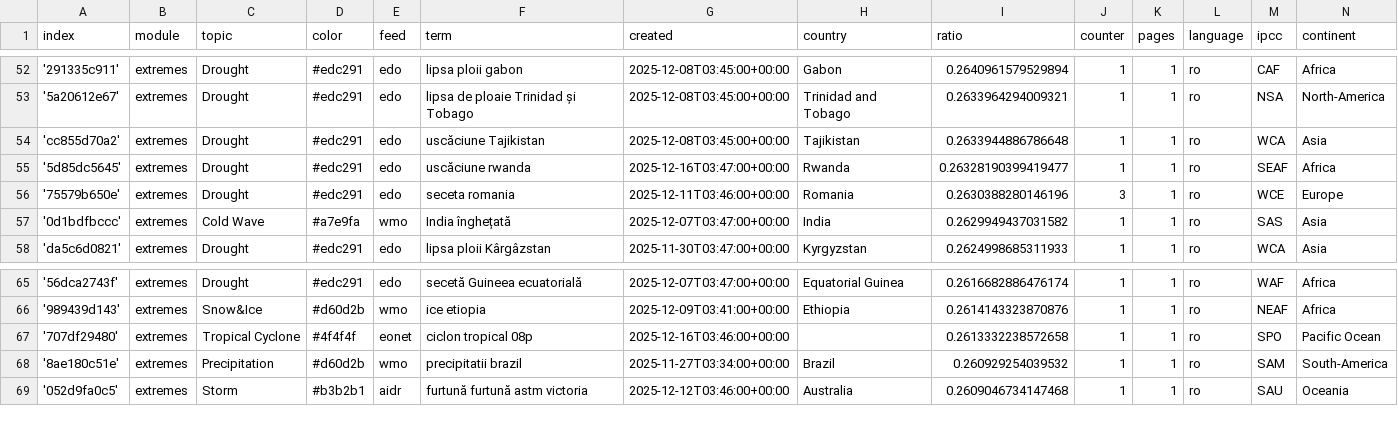
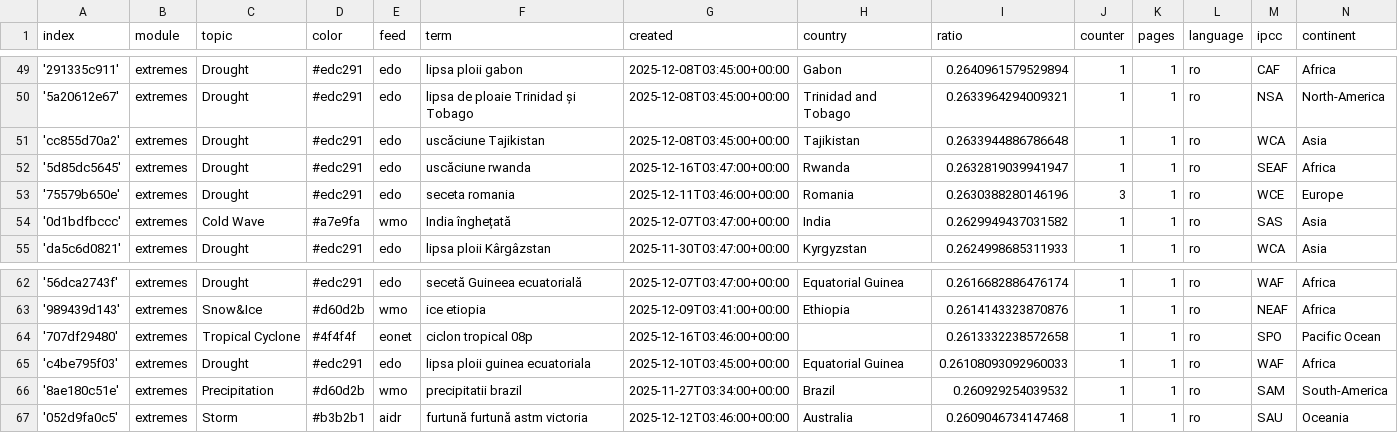
Before and after one commit to TinoH91news/romanianExtremes, a CSV file: terms.csv, drawn as a sheet; only a part is shown, gaps mark what is left out; the diff covers the shown part only.

```diff
--- a/terms.csv
+++ b/terms.csv
@@ -54,3 +51,3 @@ index,module,topic,color,feed,term,created,country,ratio,counter,pages,language,
 'cc855d70a2',extremes,Drought,#edc291,edo,uscăciune Tajikistan,2025-12-08T03:45:00+00:00,Tajikistan,0.2633944886786648,1,1,ro,WCA,Asia
-'5d85dc5645',extremes,Drought,#edc291,edo,uscăciune rwanda,2025-12-16T03:47:00+00:00,Rwanda,0.26328190399419477,1,1,ro,SEAF,Africa
+'5d85dc5645',extremes,Drought,#edc291,edo,uscăciune rwanda,2025-12-16T03:47:00+00:00,Rwanda,0.2632819039941947,1,1,ro,SEAF,Africa
 '75579b650e',extremes,Drought,#edc291,edo,seceta romania,2025-12-11T03:46:00+00:00,Romania,0.2630388280146196,3,1,ro,WCE,Europe
@@ -67,2 +64,3 @@ index,module,topic,color,feed,term,created,country,ratio,counter,pages,language,
 '707df29480',extremes,Tropical Cyclone,#4f4f4f,eonet,ciclon tropical 08p,2025-12-16T03:46:00+00:00,,0.2613332238572658,1,1,ro,SPO,Pacific Ocean
+'c4be795f03',extremes,Drought,#edc291,edo,lipsa ploii guinea ecuatoriala,2025-12-10T03:45:00+00:00,Equatorial Guinea,0.26108093092960033,1,1,ro,WAF,Africa
 '8ae180c51e',extremes,Precipitation,#d60d2b,wmo,precipitatii brazil,2025-11-27T03:34:00+00:00,Brazil,0.260929254039532,1,1,ro,SAM,South-America
```
Also changed, not shown: 3 added rows, 5 removed rows and 1 edited cell elsewhere in this file.
